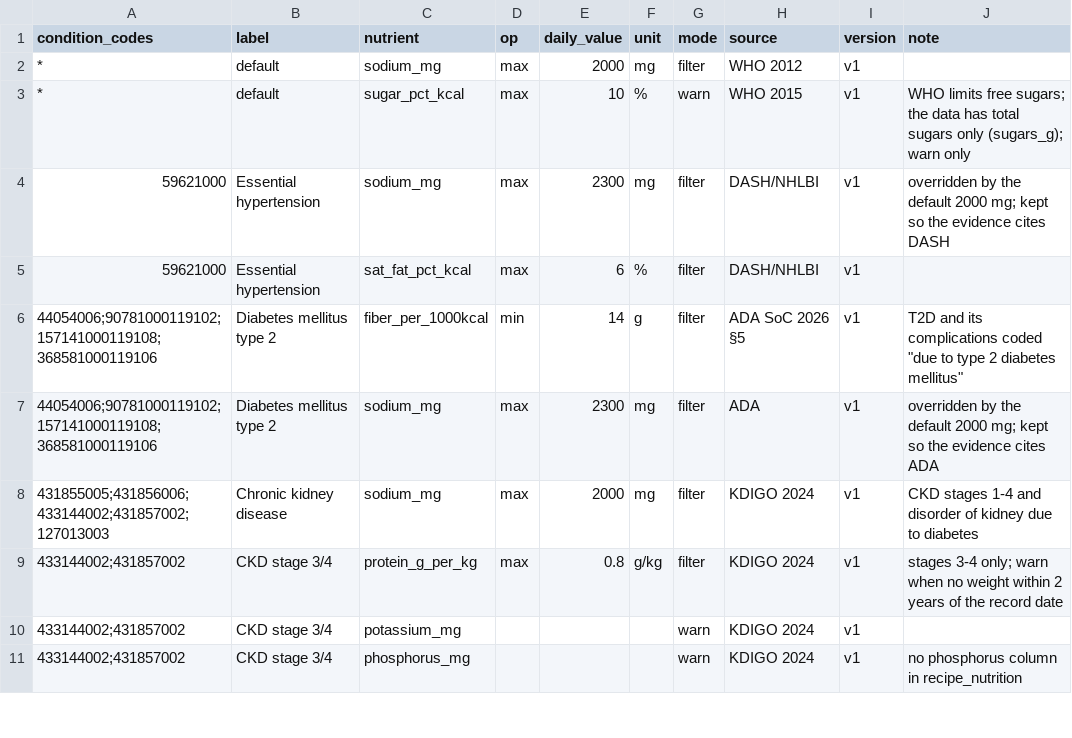
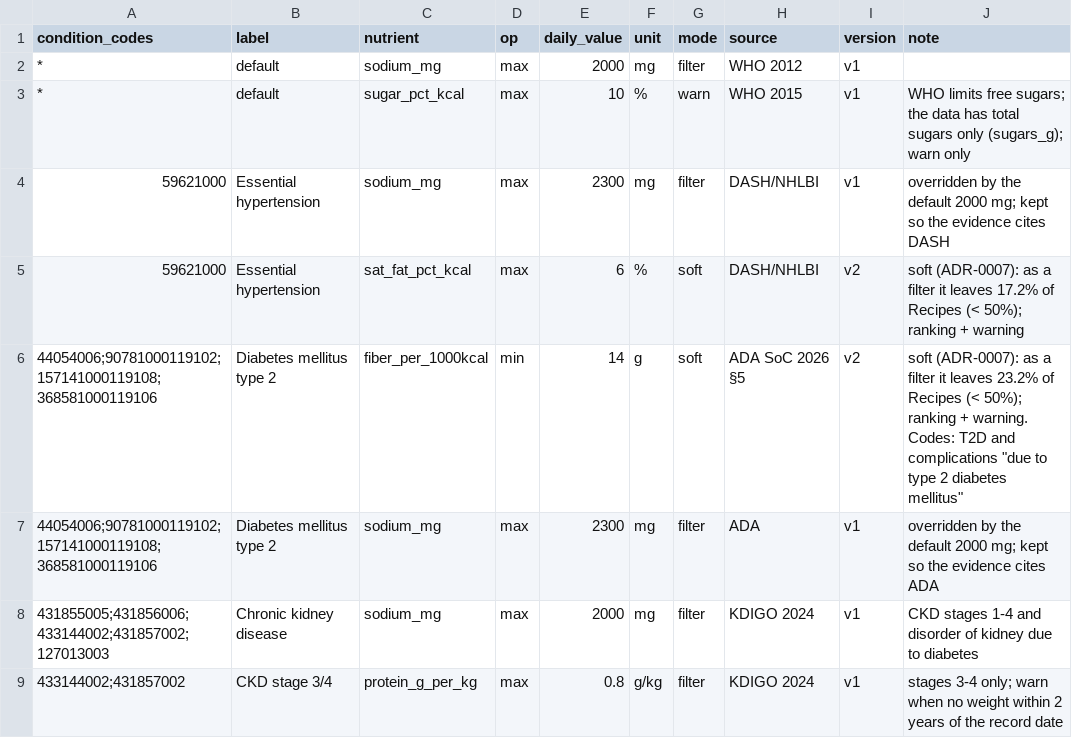
Before and after one commit to Anlele1701/UIT_IS6303_RecipeRetrieval, a CSV file: data/rules/condition_nutrient.csv, drawn as a sheet; only a part is shown; the shorter side is filled out with more unchanged rows.

```diff
--- a/data/rules/condition_nutrient.csv
+++ b/data/rules/condition_nutrient.csv
@@ -4,4 +4,4 @@ condition_codes,label,nutrient,op,daily_value,unit,mode,source,version,note
 59621000,Essential hypertension,sodium_mg,max,2300,mg,filter,DASH/NHLBI,v1,overridden by the default 2000 mg; kept so the evidence cites DASH
-59621000,Essential hypertension,sat_fat_pct_kcal,max,6,%,filter,DASH/NHLBI,v1,
-44054006;90781000119102;157141000119108;368581000119106,Diabetes mellitus type 2,fiber_per_1000kcal,min,14,g,filter,ADA SoC 2026 §5,v1,T2D and its complications coded "due to type 2 diabetes mellitus"
+59621000,Essential hypertension,sat_fat_pct_kcal,max,6,%,soft,DASH/NHLBI,v2,soft (ADR-0007): as a filter it leaves 17.2% of Recipes (< 50%); ranking + warning
+44054006;90781000119102;157141000119108;368581000119106,Diabetes mellitus type 2,fiber_per_1000kcal,min,14,g,soft,ADA SoC 2026 §5,v2,"soft (ADR-0007): as a filter it leaves 23.2% of Recipes (< 50%); ranking + warning. Codes: T2D and complications ""due to type 2 diabetes mellitus"""
 44054006;90781000119102;157141000119108;368581000119106,Diabetes mellitus type 2,sodium_mg,max,2300,mg,filter,ADA,v1,overridden by the default 2000 mg; kept so the evidence cites ADA
```
Also changed, not shown: 5 other files.
